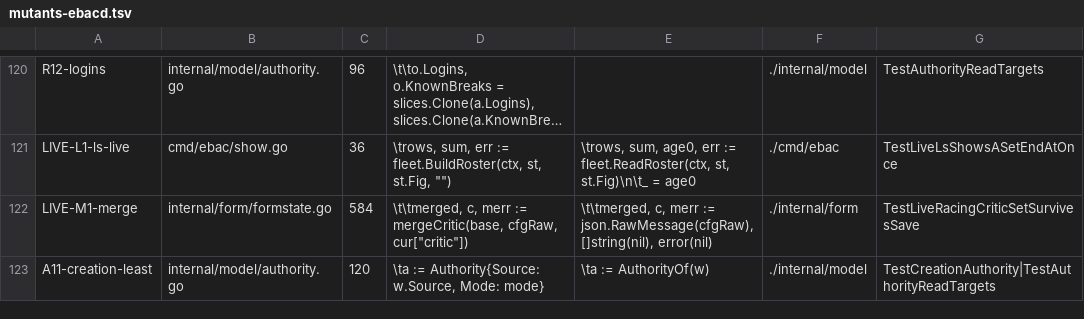
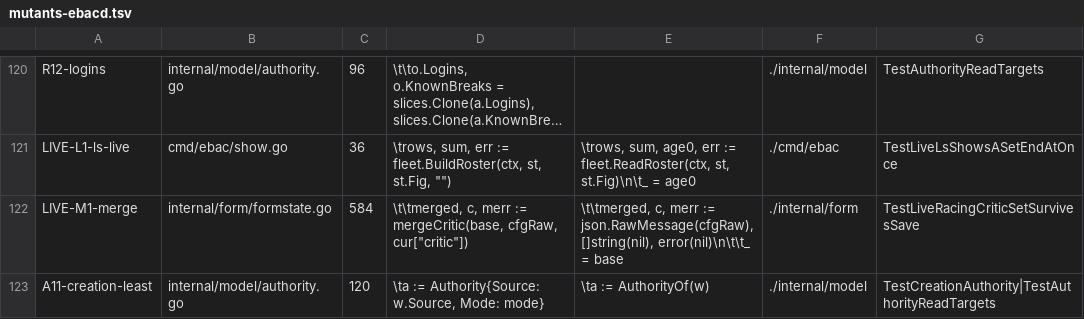
Before and after one commit to jack-work/ebac, a TSV file: scripts/mutants-ebacd.tsv, drawn as a sheet; only a part is shown, gaps mark what is left out; long unchanged cells end in …; the diff names each change by its address in the sheet, - before the commit and + after, or states it on an @@ line.

Commit message:
mutants: M1 compiles (base unused)

```diff
--- a/scripts/mutants-ebacd.tsv
+++ b/scripts/mutants-ebacd.tsv
-E122: …json.RawMessage(cfgRaw), []string(nil), error(nil)
+E122: …json.RawMessage(cfgRaw), []string(nil), error(nil)\n\t\t_ = base
```
